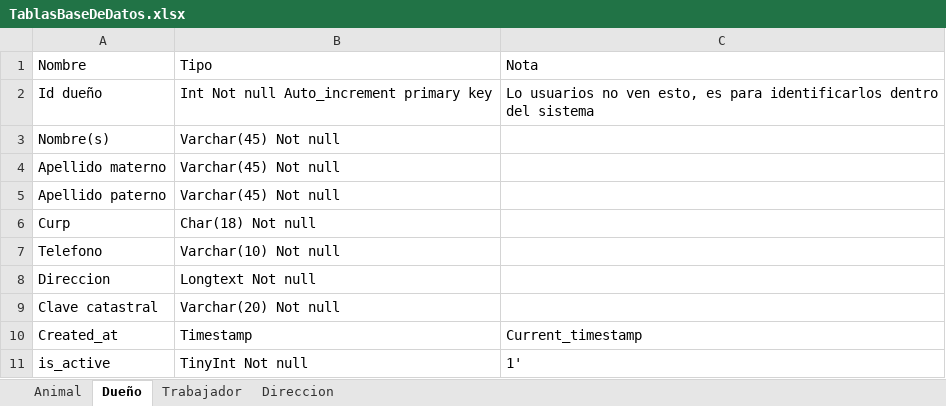
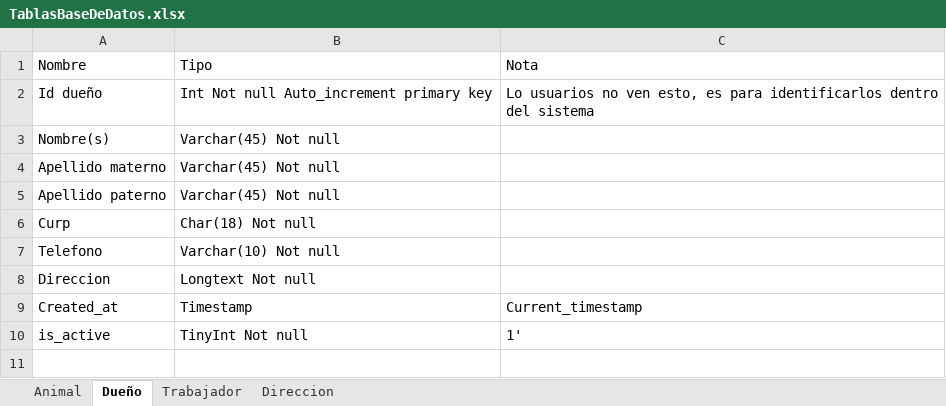
Before and after one commit to Litapt/ProyectoRegistroAnimal, an Excel workbook: TablasBaseDeDatos.xlsx, sheet Dueño, drawn as a sheet; values as stored, in another font and other column widths than the file's, no borders; the diff names each change by its address in the sheet, - before the commit and + after, or states it on an @@ line.

```diff
--- a/TablasBaseDeDatos.xlsx (sheet Dueño)
+++ b/TablasBaseDeDatos.xlsx (sheet Dueño)
-row 9: Clave catastral | Varchar(20) Not null
```
Also changed, not shown: 17 other files.
